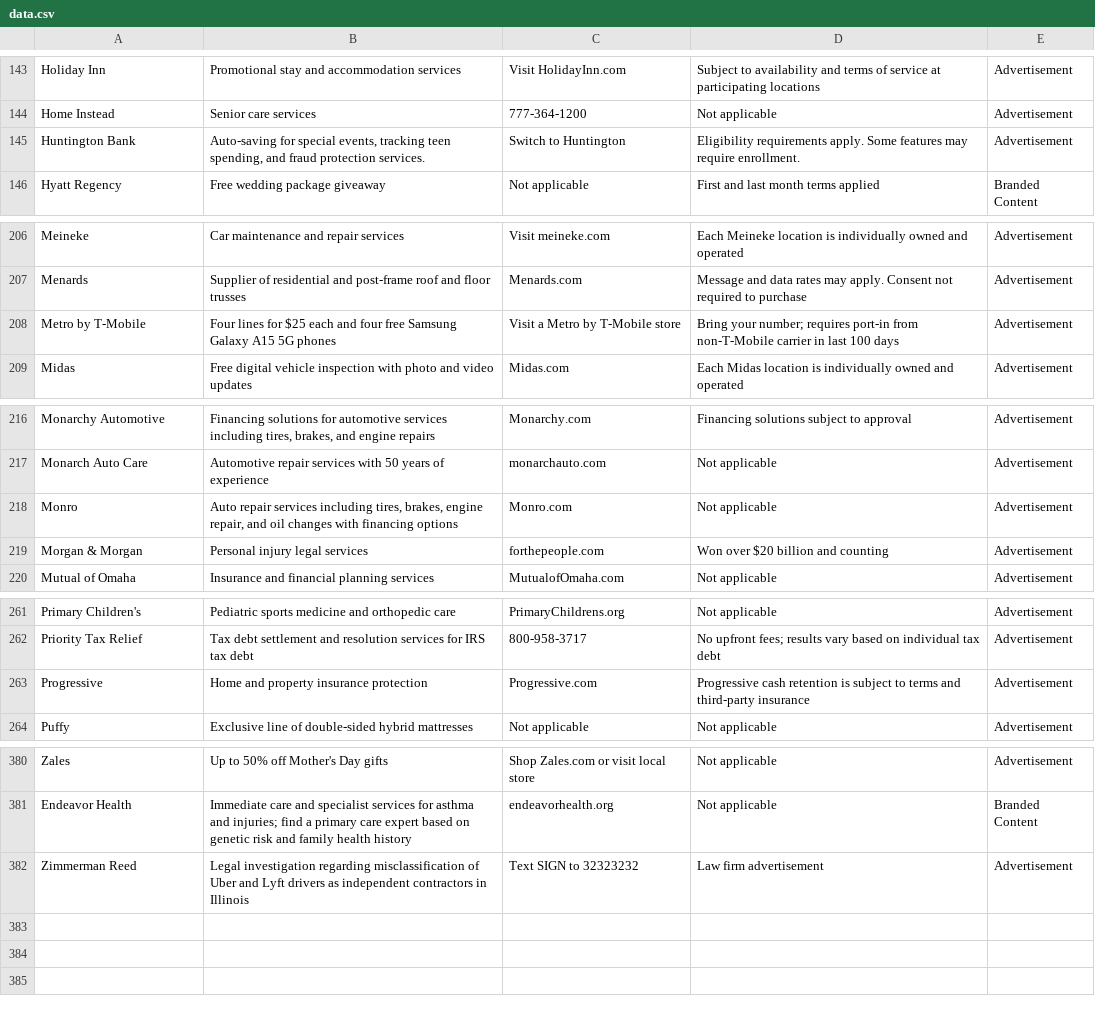
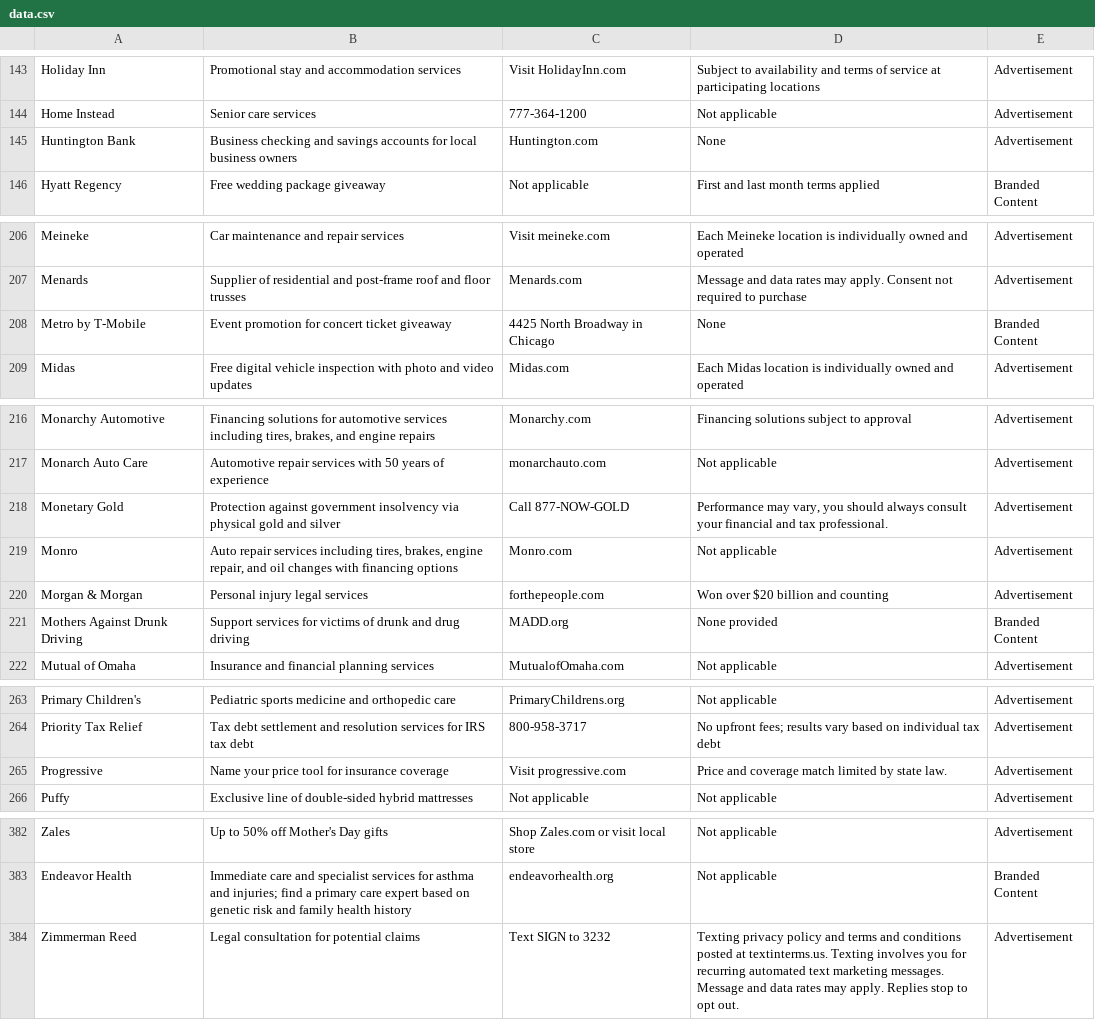
Before and after one commit to MATR-Technologies/ReplayAdsViewer, a CSV file: data.csv, drawn as a sheet; only a part is shown, gaps mark what is left out.

Commit message:
Auto-update CSV data

```diff
--- a/data.csv
+++ b/data.csv
@@ -144,3 +144,3 @@
 "Home Instead","Senior care services","777-364-1200","Not applicable","Advertisement"
-"Huntington Bank","Auto-saving for special events, tracking teen spending, and fraud protection services.","Switch to Huntington","Eligibility requirements apply. Some features may require enrollment.","Advertisement"
+"Huntington Bank","Business checking and savings accounts for local business owners","Huntington.com","None","Advertisement"
 "Hyatt Regency","Free wedding package giveaway","Not applicable","First and last month terms applied","Branded Content"
@@ -207,3 +207,3 @@
 "Menards","Supplier of residential and post-frame roof and floor trusses","Menards.com","Message and data rates may apply. Consent not required to purchase","Advertisement"
-"Metro by T-Mobile","Four lines for $25 each and four free Samsung Galaxy A15 5G phones","Visit a Metro by T-Mobile store","Bring your number; requires port-in from non-T-Mobile carrier in last 100 days","Advertisement"
+"Metro by T-Mobile","Event promotion for concert ticket giveaway","4425 North Broadway in Chicago","None","Branded Content"
 "Midas","Free digital vehicle inspection with photo and video updates","Midas.com","Each Midas location is individually owned and operated","Advertisement"
@@ -217,4 +217,6 @@
 "Monarch Auto Care","Automotive repair services with 50 years of experience","monarchauto.com","Not applicable","Advertisement"
+"Monetary Gold","Protection against government insolvency via physical gold and silver","Call 877-NOW-GOLD","Performance may vary, you should always consult your financial and tax professional.","Advertisement"
 "Monro","Auto repair services including tires, brakes, engine repair, and oil changes with financing options","Monro.com","Not applicable","Advertisement"
 "Morgan & Morgan","Personal injury legal services","forthepeople.com","Won over $20 billion and counting","Advertisement"
+"Mothers Against Drunk Driving","Support services for victims of drunk and drug driving","MADD.org","None provided","Branded Content"
 "Mutual of Omaha","Insurance and financial planning services","MutualofOmaha.com","Not applicable","Advertisement"
@@ -262,3 +264,3 @@
 "Priority Tax Relief","Tax debt settlement and resolution services for IRS tax debt","800-958-3717","No upfront fees; results vary based on individual tax debt","Advertisement"
-"Progressive","Home and property insurance protection","Progressive.com","Progressive cash retention is subject to terms and third-party insurance","Advertisement"
+"Progressive","Name your price tool for insurance coverage","Visit progressive.com","Price and coverage match limited by state law.","Advertisement"
 "Puffy","Exclusive line of double-sided hybrid mattresses","Not applicable","Not applicable","Advertisement"
@@ -381,2 +383,2 @@
 "Endeavor Health","Immediate care and specialist services for asthma and injuries; find a primary care expert based on genetic risk and family health history","endeavorhealth.org","Not applicable","Branded Content"
-"Zimmerman Reed","Legal investigation regarding misclassification of Uber and Lyft drivers as independent contractors in Illinois","Text SIGN to 32323232","Law firm advertisement","Advertisement"
+"Zimmerman Reed","Legal consultation for potential claims","Text SIGN to 3232","Texting privacy policy and terms and conditions posted at textinterms.us. Texting involves you for recurring automated text marketing messages. Message and data rates may apply. Replies stop to opt out.","Advertisement"
```
